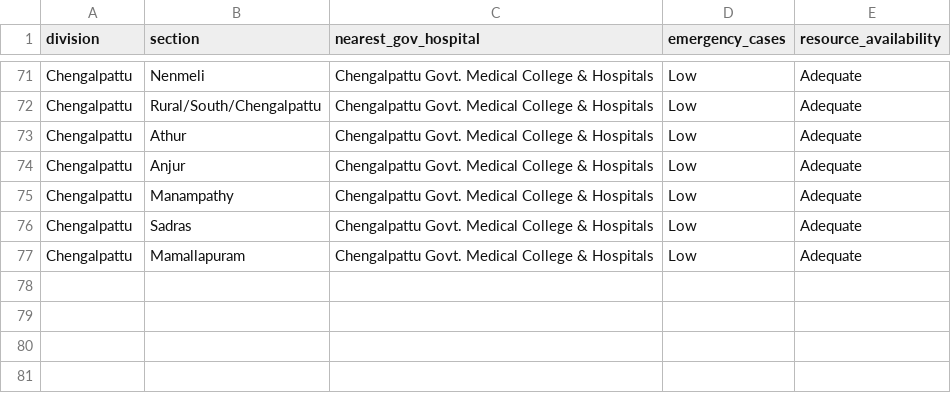
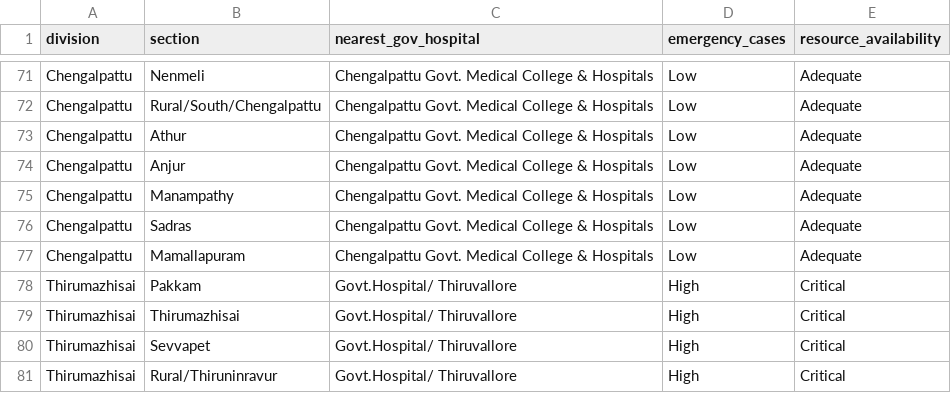
Before and after one commit to ZainaPasha/Referral-System, a CSV file: hospital_data_fully_standardized.csv, drawn as a sheet; only a part is shown, gaps mark what is left out.

Commit message:
Add files via upload

```diff
--- a/hospital_data_fully_standardized.csv
+++ b/hospital_data_fully_standardized.csv
@@ -77 +77,5 @@ Chengalpattu,Sadras,Chengalpattu Govt. Medical College & Hospitals,Low,Adequate
 Chengalpattu,Mamallapuram,Chengalpattu Govt. Medical College & Hospitals,Low,Adequate
+Thirumazhisai,Pakkam,Govt.Hospital/ Thiruvallore,High,Critical
+Thirumazhisai,Thirumazhisai,Govt.Hospital/ Thiruvallore,High,Critical
+Thirumazhisai,Sevvapet,Govt.Hospital/ Thiruvallore,High,Critical
+Thirumazhisai,Rural/Thiruninravur,Govt.Hospital/ Thiruvallore,High,Critical
```
